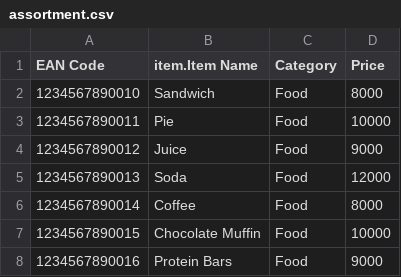
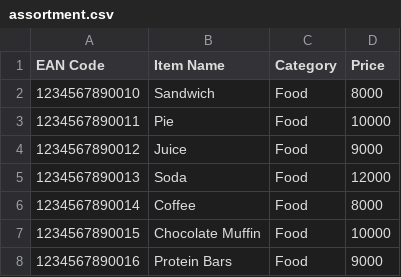
Before and after one commit to homalv/Kassasystem, a CSV file: src/main/resources/assortment.csv, drawn as a sheet; only a part is shown.

```diff
--- a/src/main/resources/assortment.csv
+++ b/src/main/resources/assortment.csv
@@ -1,2 +1,2 @@
-EAN Code,item.Item Name,Category,Price
+EAN Code,Item Name,Category,Price
 1234567890010,Sandwich,Food,8000
```
Also changed, not shown: 17 other files.
